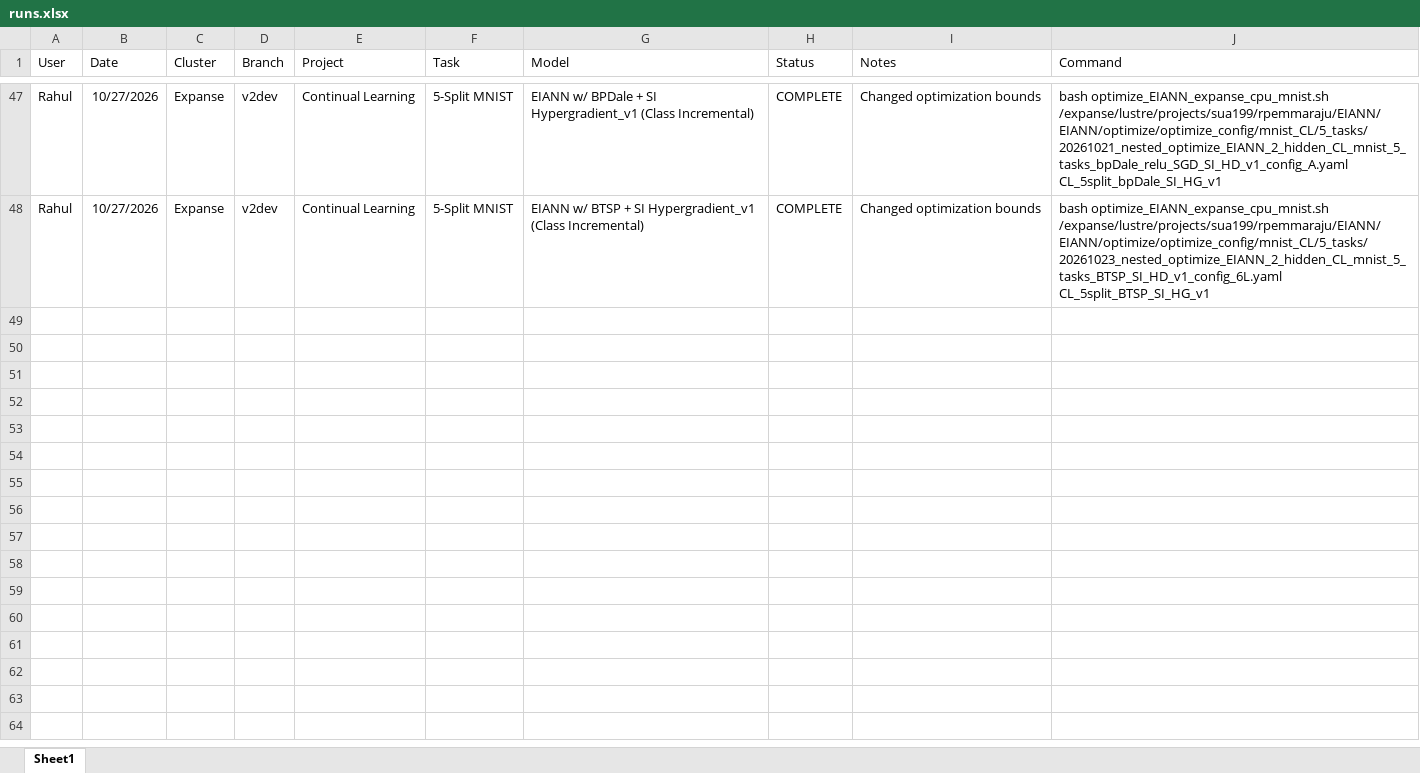
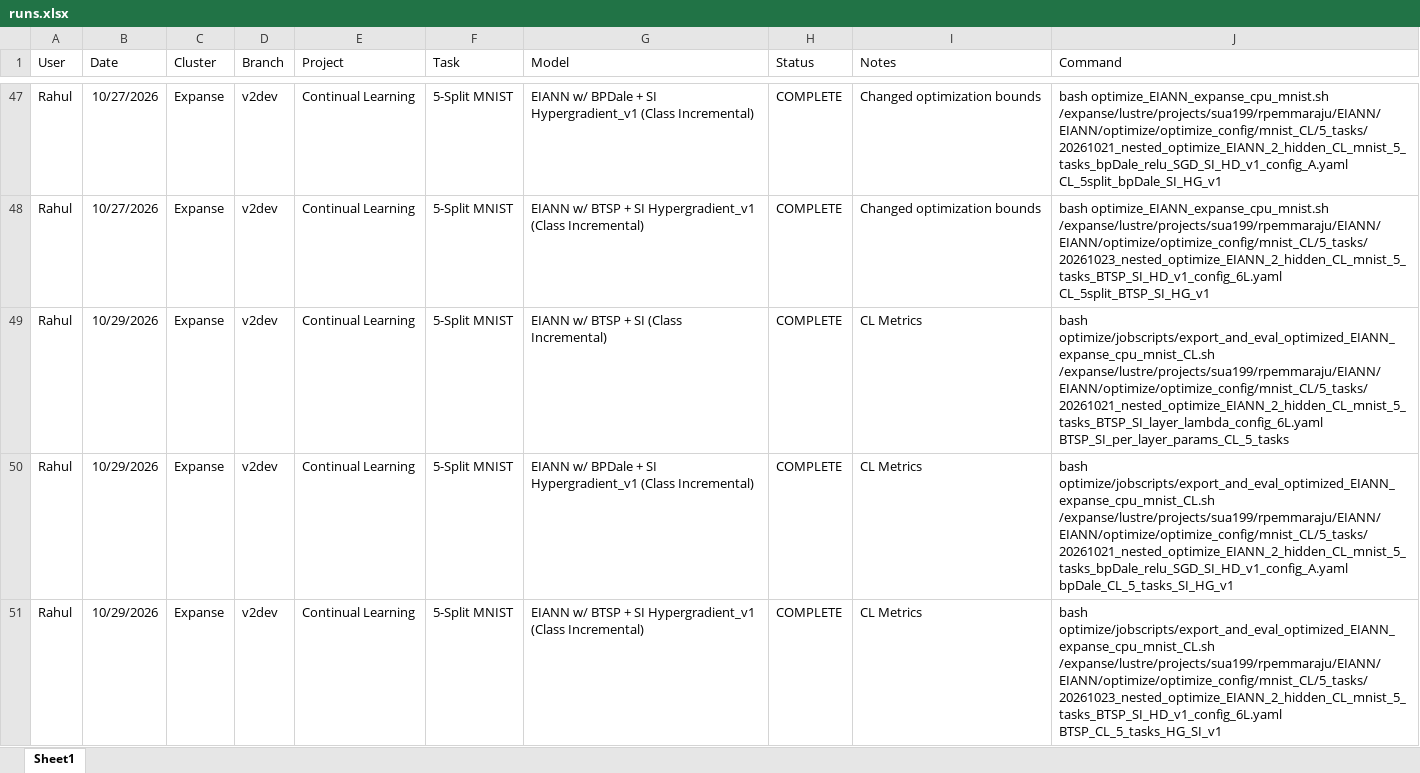
Before and after one commit to Milstein-Lab/EIANN, an Excel workbook: runs.xlsx, sheet Sheet1, drawn as a sheet; only a part is shown, gaps mark what is left out; values as stored, in another font and other column widths than the file's, no borders; the diff names each change by its address in the sheet, - before the commit and + after, or states it on an @@ line.

```diff
--- a/runs.xlsx (sheet Sheet1)
+++ b/runs.xlsx (sheet Sheet1)
+row 49: Rahul | 10/29/2026 | Expanse | v2dev | Continual Learning | 5-Split MNIST | EIANN w/ BTSP + SI (Class Incremental) | COMPLETE | CL Metrics | bash optimize/jobscripts/export_and_eval_optimized_EIANN_expanse_cpu_mnist_CL.sh /expanse/lustre/projects/sua199/rpemmaraju/EIANN/EIANN/optimize/optimize_config/mnist_CL/5_tasks/20261021_nested_optimize_EIANN_2_hidden_CL_mnist_5_tasks_BTSP_SI_layer_lambda_config_6L.yaml BTSP_SI_per_layer_params_CL_5_tasks
+row 50: Rahul | 10/29/2026 | Expanse | v2dev | Continual Learning | 5-Split MNIST | EIANN w/ BPDale + SI Hypergradient_v1 (Class Incremental) | COMPLETE | CL Metrics | bash optimize/jobscripts/export_and_eval_optimized_EIANN_expanse_cpu_mnist_CL.sh /expanse/lustre/projects/sua199/rpemmaraju/EIANN/EIANN/optimize/optimize_config/mnist_CL/5_tasks/20261021_nested_optimize_EIANN_2_hidden_CL_mnist_5_tasks_bpDale_relu_SGD_SI_HD_v1_config_A.yaml bpDale_CL_5_tasks_SI_HG_v1
+row 51: Rahul | 10/29/2026 | Expanse | v2dev | Continual Learning | 5-Split MNIST | EIANN w/ BTSP + SI Hypergradient_v1 (Class Incremental) | COMPLETE | CL Metrics | bash optimize/jobscripts/export_and_eval_optimized_EIANN_expanse_cpu_mnist_CL.sh /expanse/lustre/projects/sua199/rpemmaraju/EIANN/EIANN/optimize/optimize_config/mnist_CL/5_tasks/20261023_nested_optimize_EIANN_2_hidden_CL_mnist_5_tasks_BTSP_SI_HD_v1_config_6L.yaml BTSP_CL_5_tasks_HG_SI_v1
```
Also changed, not shown: 27 other files.
